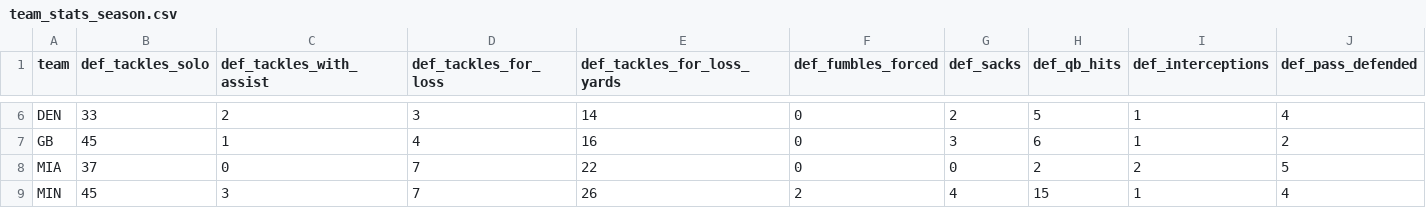
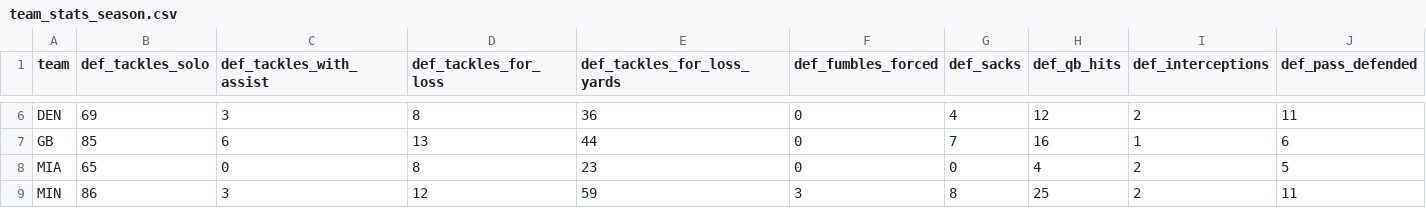
Before and after one commit to wshields/ff_dashboard, a CSV file: data/team_stats_season.csv, drawn as a sheet; only a part is shown, gaps mark what is left out; the diff covers the shown part only; the diff names each change by its address in the sheet, - before the commit and + after, or states it on an @@ line.

```diff
--- a/data/team_stats_season.csv
+++ b/data/team_stats_season.csv
-B6 (def_tackles_solo): 33
+B6 (def_tackles_solo): 69
-C6 (def_tackles_with_assist): 2
+C6 (def_tackles_with_assist): 3
-D6 (def_tackles_for_loss): 3
+D6 (def_tackles_for_loss): 8
-E6 (def_tackles_for_loss_yards): 14
+E6 (def_tackles_for_loss_yards): 36
-G6 (def_sacks): 2
+G6 (def_sacks): 4
-H6 (def_qb_hits): 5
+H6 (def_qb_hits): 12
-I6 (def_interceptions): 1
+I6 (def_interceptions): 2
-J6 (def_pass_defended): 4
+J6 (def_pass_defended): 11
-B7 (def_tackles_solo): 45
+B7 (def_tackles_solo): 85
-C7 (def_tackles_with_assist): 1
+C7 (def_tackles_with_assist): 6
-D7 (def_tackles_for_loss): 4
+D7 (def_tackles_for_loss): 13
-E7 (def_tackles_for_loss_yards): 16
+E7 (def_tackles_for_loss_yards): 44
-G7 (def_sacks): 3
+G7 (def_sacks): 7
-H7 (def_qb_hits): 6
+H7 (def_qb_hits): 16
-J7 (def_pass_defended): 2
+J7 (def_pass_defended): 6
-B8 (def_tackles_solo): 37
+B8 (def_tackles_solo): 65
-D8 (def_tackles_for_loss): 7
+D8 (def_tackles_for_loss): 8
-E8 (def_tackles_for_loss_yards): 22
+E8 (def_tackles_for_loss_yards): 23
-H8 (def_qb_hits): 2
+H8 (def_qb_hits): 4
-B9 (def_tackles_solo): 45
+B9 (def_tackles_solo): 86
-D9 (def_tackles_for_loss): 7
+D9 (def_tackles_for_loss): 12
-E9 (def_tackles_for_loss_yards): 26
+E9 (def_tackles_for_loss_yards): 59
-F9 (def_fumbles_forced): 2
+F9 (def_fumbles_forced): 3
-G9 (def_sacks): 4
+G9 (def_sacks): 8
-H9 (def_qb_hits): 15
+H9 (def_qb_hits): 25
-I9 (def_interceptions): 1
+I9 (def_interceptions): 2
-J9 (def_pass_defended): 4
+J9 (def_pass_defended): 11
```
Also changed, not shown: 51 edited cells elsewhere in this file, data/player_stats_season.csv, data/player_stats_week.csv, 2 other files.
